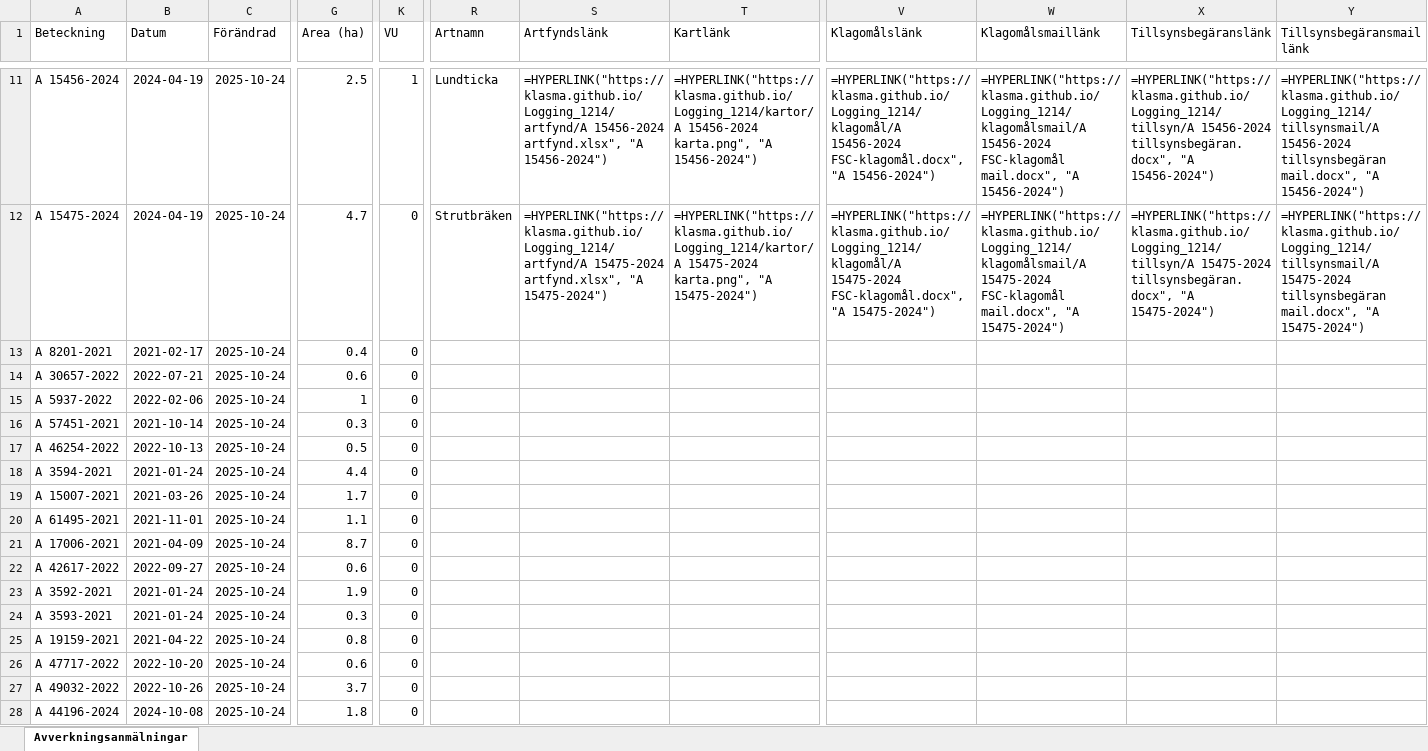
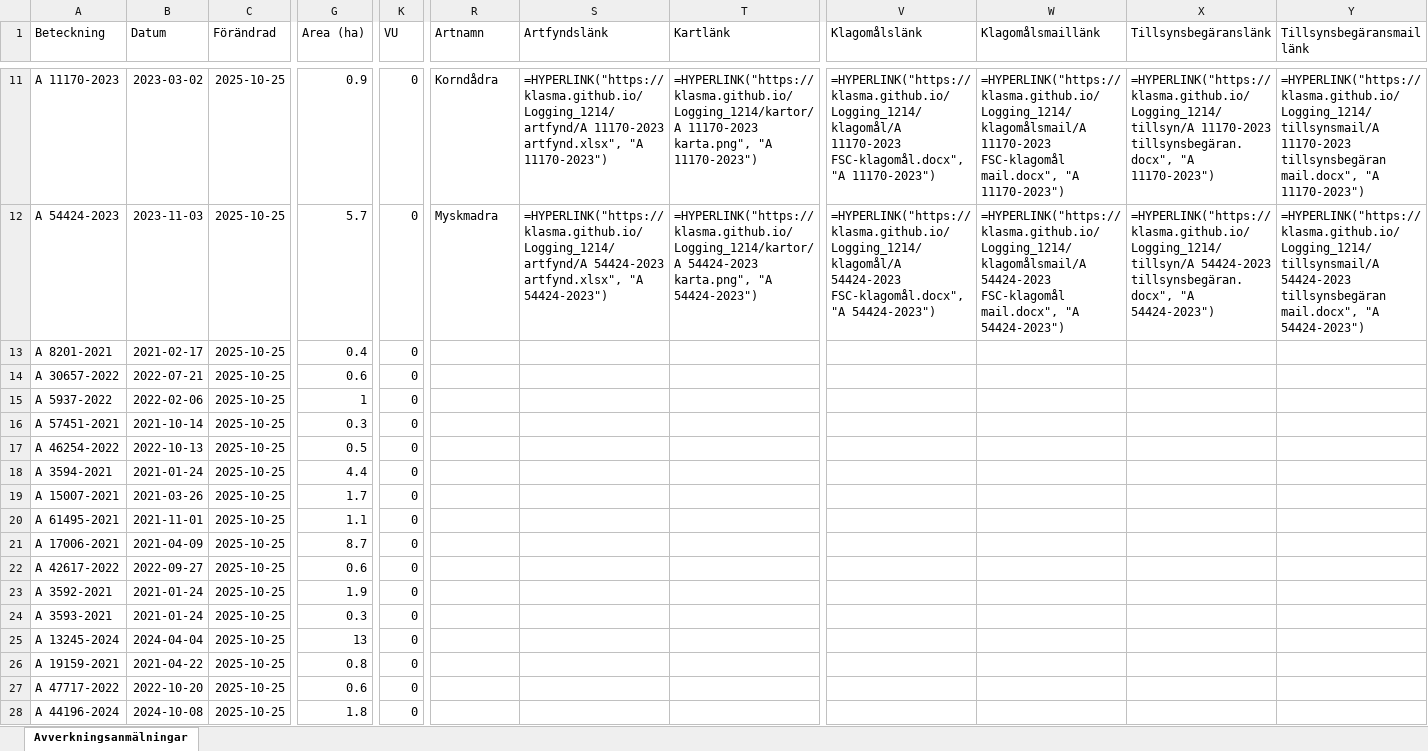
Before and after one commit to klasma/Logging_1214, an Excel workbook: Översikt SVALÖV.xlsx, sheet Avverkningsanmälningar, drawn as a sheet; only a part is shown, gaps mark what is left out; values as stored, in another font and other column widths than the file's, no borders; formulas without a stored value are shown as written; the diff covers the shown part only; the diff names each change by its address in the sheet, - before the commit and + after, or states it on an @@ line.

```diff
--- a/Översikt SVALÖV.xlsx (sheet Avverkningsanmälningar)
+++ b/Översikt SVALÖV.xlsx (sheet Avverkningsanmälningar)
-A11 (Beteckning): A 15456-2024
+A11 (Beteckning): A 11170-2023
-B11 (Datum): 2024-04-19
+B11 (Datum): 2023-03-02
-C11:C28 (Förändrad): 2025-10-24
+C11:C28 (Förändrad): 2025-10-25
-G11 (Area (ha)): 2.5
+G11 (Area (ha)): 0.9
-K11 (VU): 1
+K11 (VU): 0
-R11 (Artnamn): Lundticka
+R11 (Artnamn): Korndådra
-S11 (Artfyndslänk): =HYPERLINK("https://klasma.github.io/Logging_1214/artfynd/A 15456-2024 artfynd.xlsx", "A 15456-2024")
+S11 (Artfyndslänk): =HYPERLINK("https://klasma.github.io/Logging_1214/artfynd/A 11170-2023 artfynd.xlsx", "A 11170-2023")
-T11 (Kartlänk): =HYPERLINK("https://klasma.github.io/Logging_1214/kartor/A 15456-2024 karta.png", "A 15456-2024")
+T11 (Kartlänk): =HYPERLINK("https://klasma.github.io/Logging_1214/kartor/A 11170-2023 karta.png", "A 11170-2023")
-V11 (Klagomålslänk): =HYPERLINK("https://klasma.github.io/Logging_1214/klagomål/A 15456-2024 FSC-klagomål.docx", "A 15456-2024")
+V11 (Klagomålslänk): =HYPERLINK("https://klasma.github.io/Logging_1214/klagomål/A 11170-2023 FSC-klagomål.docx", "A 11170-2023")
-W11 (Klagomålsmaillänk): =HYPERLINK("https://klasma.github.io/Logging_1214/klagomålsmail/A 15456-2024 FSC-klagomål mail.docx", "A 15456-2024")
+W11 (Klagomålsmaillänk): =HYPERLINK("https://klasma.github.io/Logging_1214/klagomålsmail/A 11170-2023 FSC-klagomål mail.docx", "A 11170-2023")
-X11 (Tillsynsbegäranslänk): =HYPERLINK("https://klasma.github.io/Logging_1214/tillsyn/A 15456-2024 tillsynsbegäran.docx", "A 15456-2024")
+X11 (Tillsynsbegäranslänk): =HYPERLINK("https://klasma.github.io/Logging_1214/tillsyn/A 11170-2023 tillsynsbegäran.docx", "A 11170-2023")
-Y11 (Tillsynsbegäransmaillänk): =HYPERLINK("https://klasma.github.io/Logging_1214/tillsynsmail/A 15456-2024 tillsynsbegäran mail.docx", "A 15456-2024")
+Y11 (Tillsynsbegäransmaillänk): =HYPERLINK("https://klasma.github.io/Logging_1214/tillsynsmail/A 11170-2023 tillsynsbegäran mail.docx", "A 11170-2023")
-A12 (Beteckning): A 15475-2024
+A12 (Beteckning): A 54424-2023
-B12 (Datum): 2024-04-19
+B12 (Datum): 2023-11-03
-G12 (Area (ha)): 4.7
+G12 (Area (ha)): 5.7
-R12 (Artnamn): Strutbräken
+R12 (Artnamn): Myskmadra
-S12 (Artfyndslänk): =HYPERLINK("https://klasma.github.io/Logging_1214/artfynd/A 15475-2024 artfynd.xlsx", "A 15475-2024")
+S12 (Artfyndslänk): =HYPERLINK("https://klasma.github.io/Logging_1214/artfynd/A 54424-2023 artfynd.xlsx", "A 54424-2023")
-T12 (Kartlänk): =HYPERLINK("https://klasma.github.io/Logging_1214/kartor/A 15475-2024 karta.png", "A 15475-2024")
+T12 (Kartlänk): =HYPERLINK("https://klasma.github.io/Logging_1214/kartor/A 54424-2023 karta.png", "A 54424-2023")
-V12 (Klagomålslänk): =HYPERLINK("https://klasma.github.io/Logging_1214/klagomål/A 15475-2024 FSC-klagomål.docx", "A 15475-2024")
+V12 (Klagomålslänk): =HYPERLINK("https://klasma.github.io/Logging_1214/klagomål/A 54424-2023 FSC-klagomål.docx", "A 54424-2023")
-W12 (Klagomålsmaillänk): =HYPERLINK("https://klasma.github.io/Logging_1214/klagomålsmail/A 15475-2024 FSC-klagomål mail.docx", "A 15475-2024")
+W12 (Klagomålsmaillänk): =HYPERLINK("https://klasma.github.io/Logging_1214/klagomålsmail/A 54424-2023 FSC-klagomål mail.docx", "A 54424-2023")
-X12 (Tillsynsbegäranslänk): =HYPERLINK("https://klasma.github.io/Logging_1214/tillsyn/A 15475-2024 tillsynsbegäran.docx", "A 15475-2024")
+X12 (Tillsynsbegäranslänk): =HYPERLINK("https://klasma.github.io/Logging_1214/tillsyn/A 54424-2023 tillsynsbegäran.docx", "A 54424-2023")
-Y12 (Tillsynsbegäransmaillänk): =HYPERLINK("https://klasma.github.io/Logging_1214/tillsynsmail/A 15475-2024 tillsynsbegäran mail.docx", "A 15475-2024")
+Y12 (Tillsynsbegäransmaillänk): =HYPERLINK("https://klasma.github.io/Logging_1214/tillsynsmail/A 54424-2023 tillsynsbegäran mail.docx", "A 54424-2023")
-A25 (Beteckning): A 19159-2021
+A25 (Beteckning): A 13245-2024
-B25 (Datum): 2021-04-22
+B25 (Datum): 2024-04-04
-G25 (Area (ha)): 0.8
+G25 (Area (ha)): 13
-A26 (Beteckning): A 47717-2022
+A26 (Beteckning): A 19159-2021
-B26 (Datum): 2022-10-20
+B26 (Datum): 2021-04-22
-G26 (Area (ha)): 0.6
+G26 (Area (ha)): 0.8
-A27 (Beteckning): A 49032-2022
+A27 (Beteckning): A 47717-2022
-B27 (Datum): 2022-10-26
+B27 (Datum): 2022-10-20
-G27 (Area (ha)): 3.7
+G27 (Area (ha)): 0.6
```
Also changed, not shown: 467 edited cells elsewhere in this sheet, artfynd/A 11170-2023 artfynd.xlsx, artfynd/A 15456-2024 artfynd.xlsx, 55 other files.
